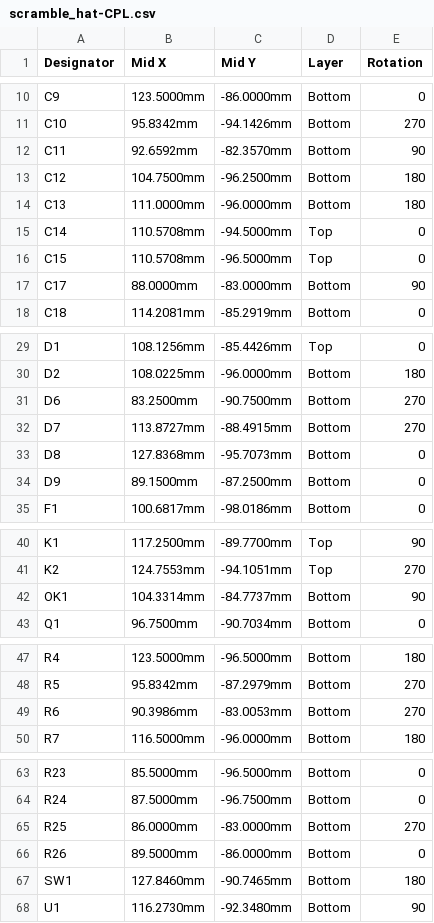
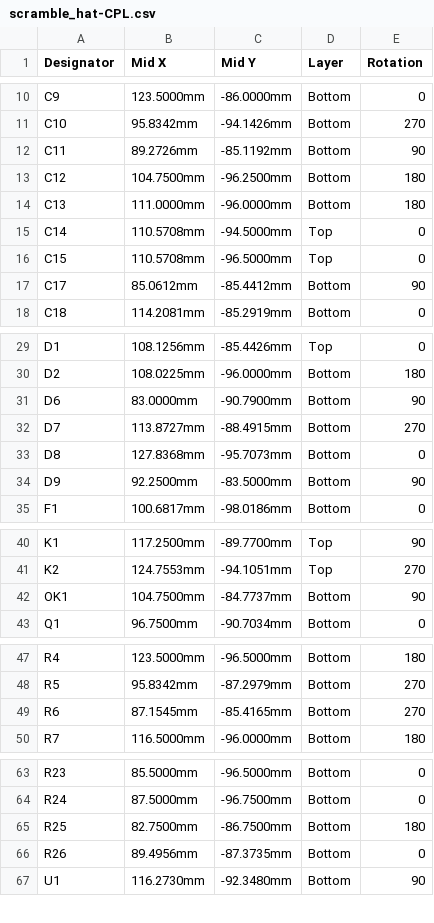
Before and after one commit to scrambletools/ES8389-Hat, a CSV file: fab/scramble_hat-CPL.csv, drawn as a sheet; only a part is shown, gaps mark what is left out.

```diff
--- a/fab/scramble_hat-CPL.csv
+++ b/fab/scramble_hat-CPL.csv
@@ -11,3 +11,3 @@ C9,123.5000mm,-86.0000mm,Bottom,0
 C10,95.8342mm,-94.1426mm,Bottom,270
-C11,92.6592mm,-82.3570mm,Bottom,90
+C11,89.2726mm,-85.1192mm,Bottom,90
 C12,104.7500mm,-96.2500mm,Bottom,180
@@ -16,3 +16,3 @@ C14,110.5708mm,-94.5000mm,Top,0
 C15,110.5708mm,-96.5000mm,Top,0
-C17,88.0000mm,-83.0000mm,Bottom,90
+C17,85.0612mm,-85.4412mm,Bottom,90
 C18,114.2081mm,-85.2919mm,Bottom,0
@@ -30,6 +30,6 @@ D1,108.1256mm,-85.4426mm,Top,0
 D2,108.0225mm,-96.0000mm,Bottom,180
-D6,83.2500mm,-90.7500mm,Bottom,270
+D6,83.0000mm,-90.7900mm,Bottom,90
 D7,113.8727mm,-88.4915mm,Bottom,270
 D8,127.8368mm,-95.7073mm,Bottom,0
-D9,89.1500mm,-87.2500mm,Bottom,0
+D9,92.2500mm,-83.5000mm,Bottom,90
 F1,100.6817mm,-98.0186mm,Bottom,0
@@ -41,3 +41,3 @@ K1,117.2500mm,-89.7700mm,Top,90
 K2,124.7553mm,-94.1051mm,Top,270
-OK1,104.3314mm,-84.7737mm,Bottom,90
+OK1,104.7500mm,-84.7737mm,Bottom,90
 Q1,96.7500mm,-90.7034mm,Bottom,0
@@ -48,3 +48,3 @@ R4,123.5000mm,-96.5000mm,Bottom,180
 R5,95.8342mm,-87.2979mm,Bottom,270
-R6,90.3986mm,-83.0053mm,Bottom,270
+R6,87.1545mm,-85.4165mm,Bottom,270
 R7,116.5000mm,-96.0000mm,Bottom,180
@@ -64,5 +64,4 @@ R23,85.5000mm,-96.5000mm,Bottom,0
 R24,87.5000mm,-96.7500mm,Bottom,0
-R25,86.0000mm,-83.0000mm,Bottom,270
-R26,89.5000mm,-86.0000mm,Bottom,0
-SW1,127.8460mm,-90.7465mm,Bottom,180
+R25,82.7500mm,-86.7500mm,Bottom,180
+R26,89.4956mm,-87.3735mm,Bottom,0
 U1,116.2730mm,-92.3480mm,Bottom,90
```
Also changed, not shown: BOM.csv, fab/scramble_hat-BOM.csv, 18 other files.
